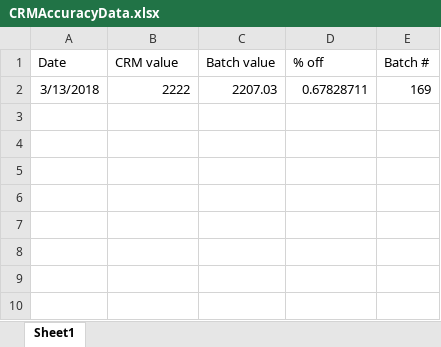
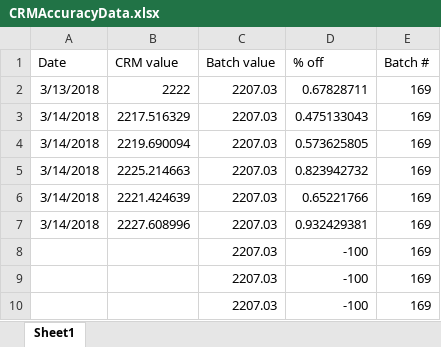
Before and after one commit to SilbigerLab/Titrator, an Excel workbook: Data/CRMAccuracyData.xlsx, sheet Sheet1, drawn as a sheet; values as stored, in another font and other column widths than the file's, no borders; the diff names each change by its address in the sheet, - before the commit and + after, or states it on an @@ line.

```diff
--- a/Data/CRMAccuracyData.xlsx (sheet Sheet1)
+++ b/Data/CRMAccuracyData.xlsx (sheet Sheet1)
+row 3: 3/14/2018 | 2217.516329 | 2207.03 | 0.475133043 | 169
+row 4: 3/14/2018 | 2219.690094 | 2207.03 | 0.573625805 | 169
+row 5: 3/14/2018 | 2225.214663 | 2207.03 | 0.823942732 | 169
+row 6: 3/14/2018 | 2221.424639 | 2207.03 | 0.65221766 | 169
+row 7: 3/14/2018 | 2227.608996 | 2207.03 | 0.932429381 | 169
+row 8:  |  | 2207.03 | -100 | 169
+row 9:  |  | 2207.03 | -100 | 169
+row 10:  |  | 2207.03 | -100 | 169
```
Also changed, not shown: 8 other files.
